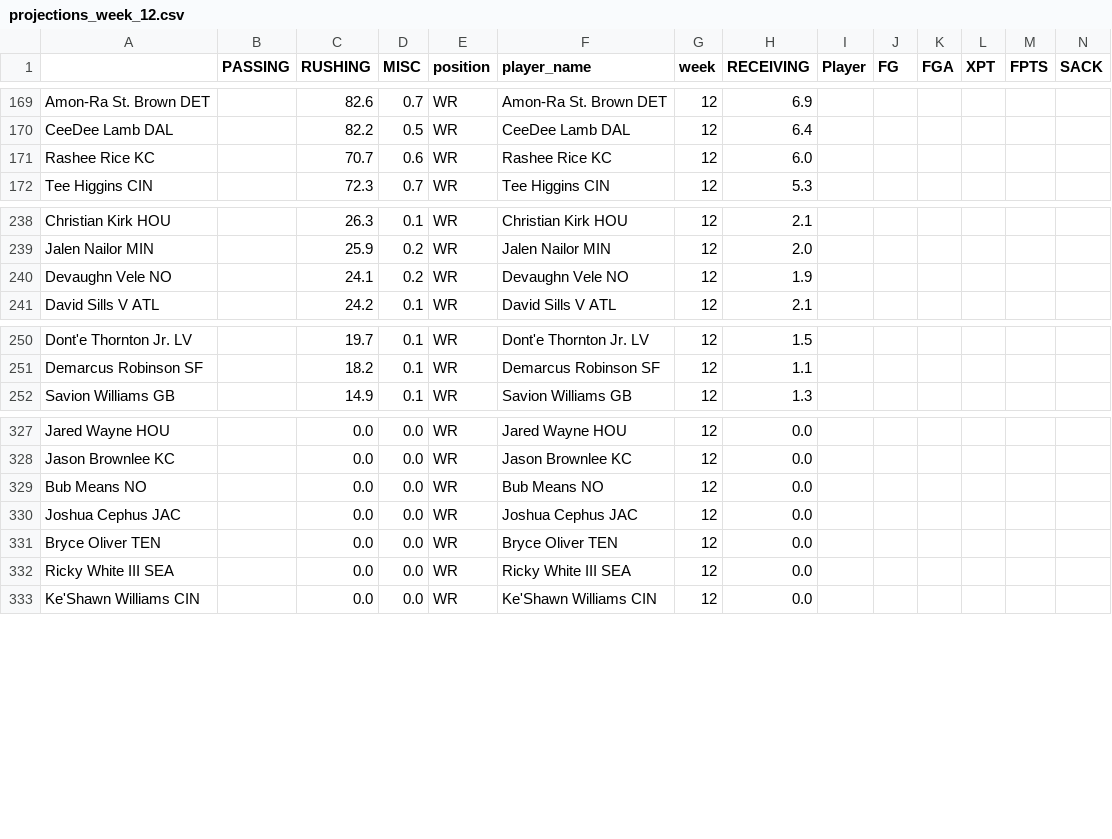
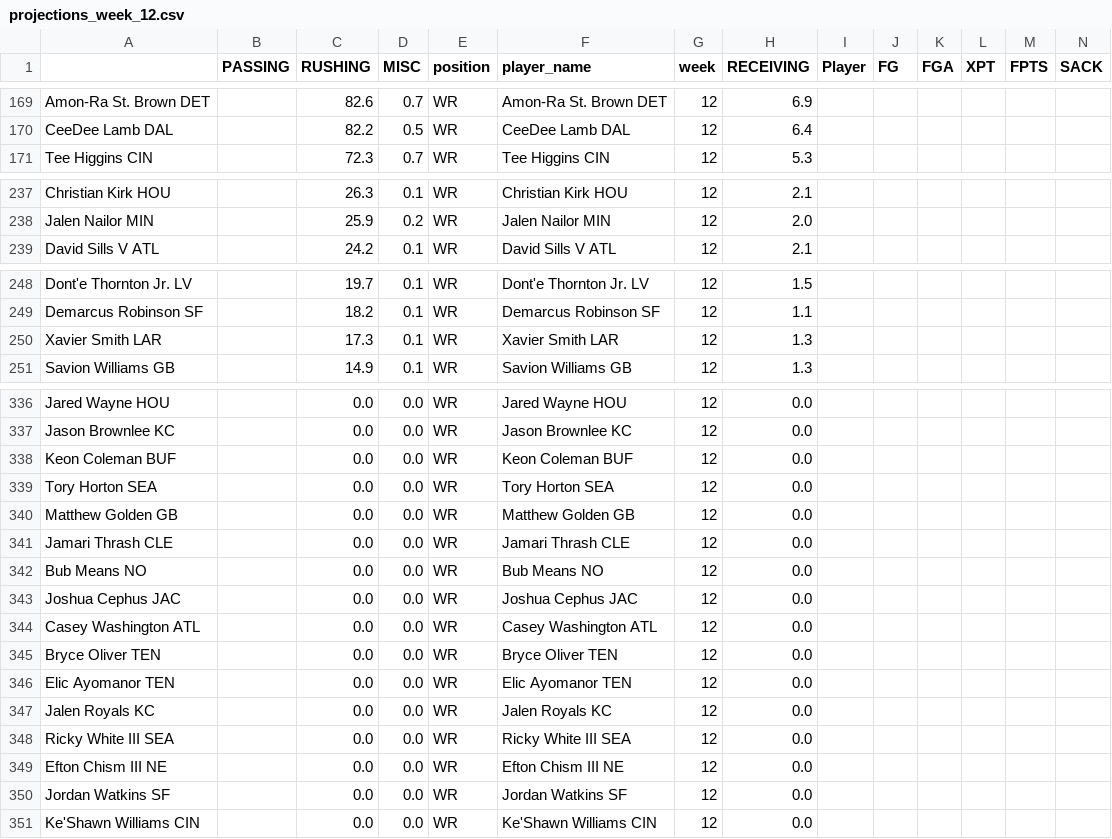
Before and after one commit to msrtliw2/fantasy-lineup-picker, a CSV file: data/projections_week_12.csv, drawn as a sheet; only a part is shown, gaps mark what is left out; removed rows and columns are numbered as before the commit, all else as after; rows hold the shown columns only; the diff covers the shown part only; the diff names each change by its address in the sheet, - before the commit and + after, or states it on an @@ line.

```diff
--- a/data/projections_week_12.csv
+++ b/data/projections_week_12.csv
-row 171: Rashee Rice KC |  | 70.7 | 0.6 | WR | Rashee Rice KC | 12 | 6.0
-row 240: Devaughn Vele NO |  | 24.1 | 0.2 | WR | Devaughn Vele NO | 12 | 1.9
+row 250: Xavier Smith LAR |  | 17.3 | 0.1 | WR | Xavier Smith LAR | 12 | 1.3
+row 338: Keon Coleman BUF |  | 0.0 | 0.0 | WR | Keon Coleman BUF | 12 | 0.0
+row 339: Tory Horton SEA |  | 0.0 | 0.0 | WR | Tory Horton SEA | 12 | 0.0
+row 340: Matthew Golden GB |  | 0.0 | 0.0 | WR | Matthew Golden GB | 12 | 0.0
+row 341: Jamari Thrash CLE |  | 0.0 | 0.0 | WR | Jamari Thrash CLE | 12 | 0.0
+row 344: Casey Washington ATL |  | 0.0 | 0.0 | WR | Casey Washington ATL | 12 | 0.0
+row 346: Elic Ayomanor TEN |  | 0.0 | 0.0 | WR | Elic Ayomanor TEN | 12 | 0.0
+row 347: Jalen Royals KC |  | 0.0 | 0.0 | WR | Jalen Royals KC | 12 | 0.0
+row 349: Efton Chism III NE |  | 0.0 | 0.0 | WR | Efton Chism III NE | 12 | 0.0
+row 350: Jordan Watkins SF |  | 0.0 | 0.0 | WR | Jordan Watkins SF | 12 | 0.0
```
Also changed, not shown: 11 added rows, 1 removed row and 4 edited cells elsewhere in this file, data/projections_week_13.csv, data/projections_week_14.csv, 14 other files.
